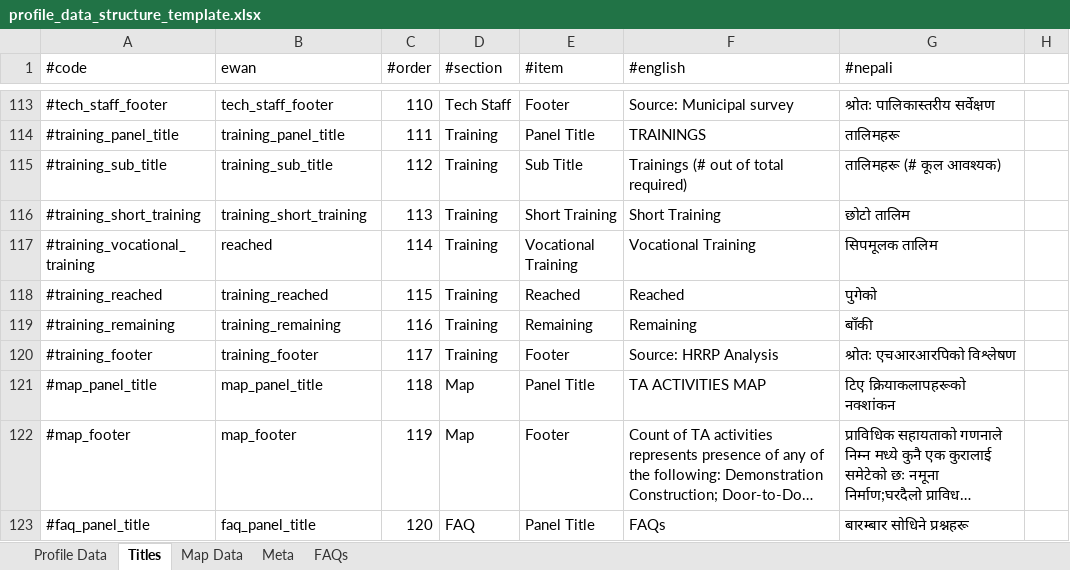
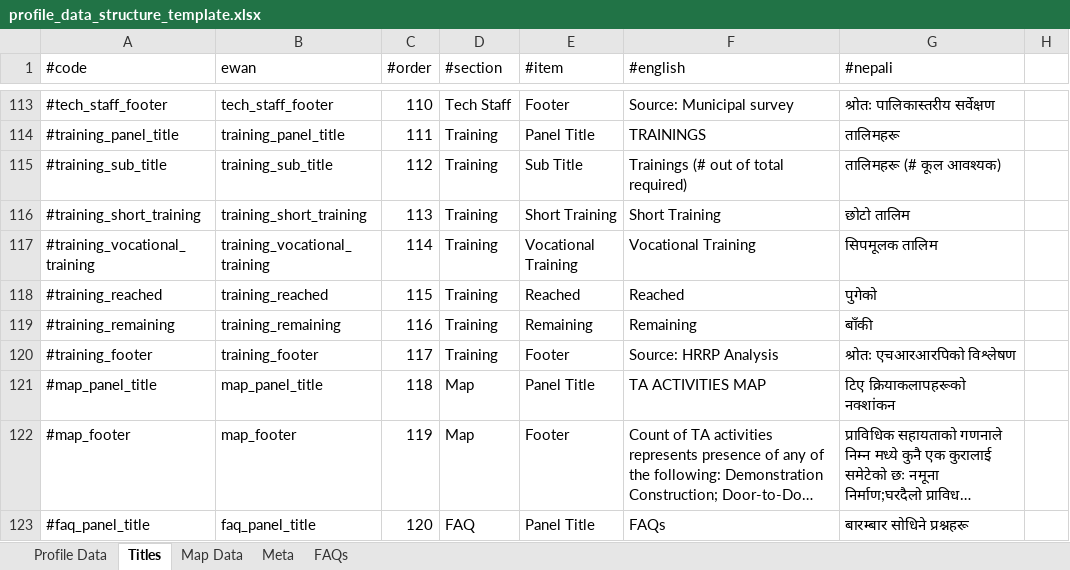
Before and after one commit to toggle-corp/palika-profile, an Excel workbook: resources/data/profile_data_structure_template.xlsx, sheet Titles, drawn as a sheet; only a part is shown, gaps mark what is left out; long unchanged cells end in …; values as stored, in another font and other column widths than the file's, no borders; the diff names each change by its address in the sheet, - before the commit and + after, or states it on an @@ line.

Commit message:
fix m3 issue, trainings circle, Dec 15 issues

```diff
--- a/resources/data/profile_data_structure_template.xlsx (sheet Titles)
+++ b/resources/data/profile_data_structure_template.xlsx (sheet Titles)
-B117 (ewan): reached
+B117 (ewan): training_vocational_training
```
Also changed, not shown: sheet Profile Data, 8 other files.
